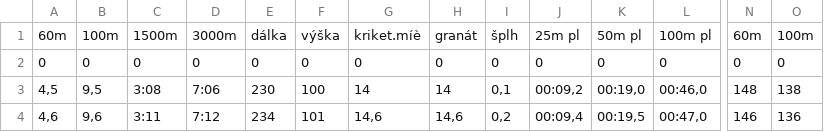
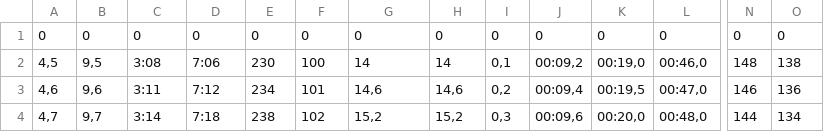
Before and after one commit to Ownercz/Web-sport.gymtri.cz, a CSV file: db-points/chlapci_export.csv, drawn as a sheet; only a part is shown, gaps mark what is left out; the shorter side is filled out with more unchanged rows; rows hold the shown columns only; the diff names each change by its address in the sheet, - before the commit and + after, or states it on an @@ line.

```diff
--- a/db-points/chlapci_export.csv
+++ b/db-points/chlapci_export.csv
-row 1: 60m | 100m | 1500m | 3000m | dálka | výška | kriket.míè | granát | šplh | 25m pl | 50m pl | 100m pl | 60m | 100m
```
Also changed, not shown: db-points/holky_export.csv, 1 other file.
